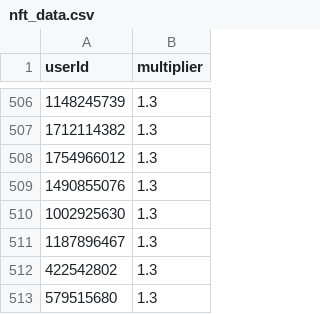
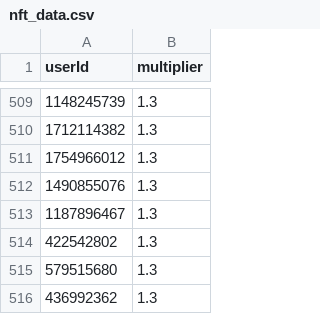
Before and after one commit to a-bormotov/tg_pixel, a CSV file: nft_data.csv, drawn as a sheet; only a part is shown, gaps mark what is left out; the shorter side is filled out with more unchanged rows; the diff covers the shown part only.

```diff
--- a/nft_data.csv
+++ b/nft_data.csv
@@ -509,3 +512,2 @@ userId,multiplier
 1490855076, 1.3
-1002925630, 1.3
 1187896467, 1.3
```
Also changed, not shown: 7 added rows and 4 removed rows elsewhere in this file.
